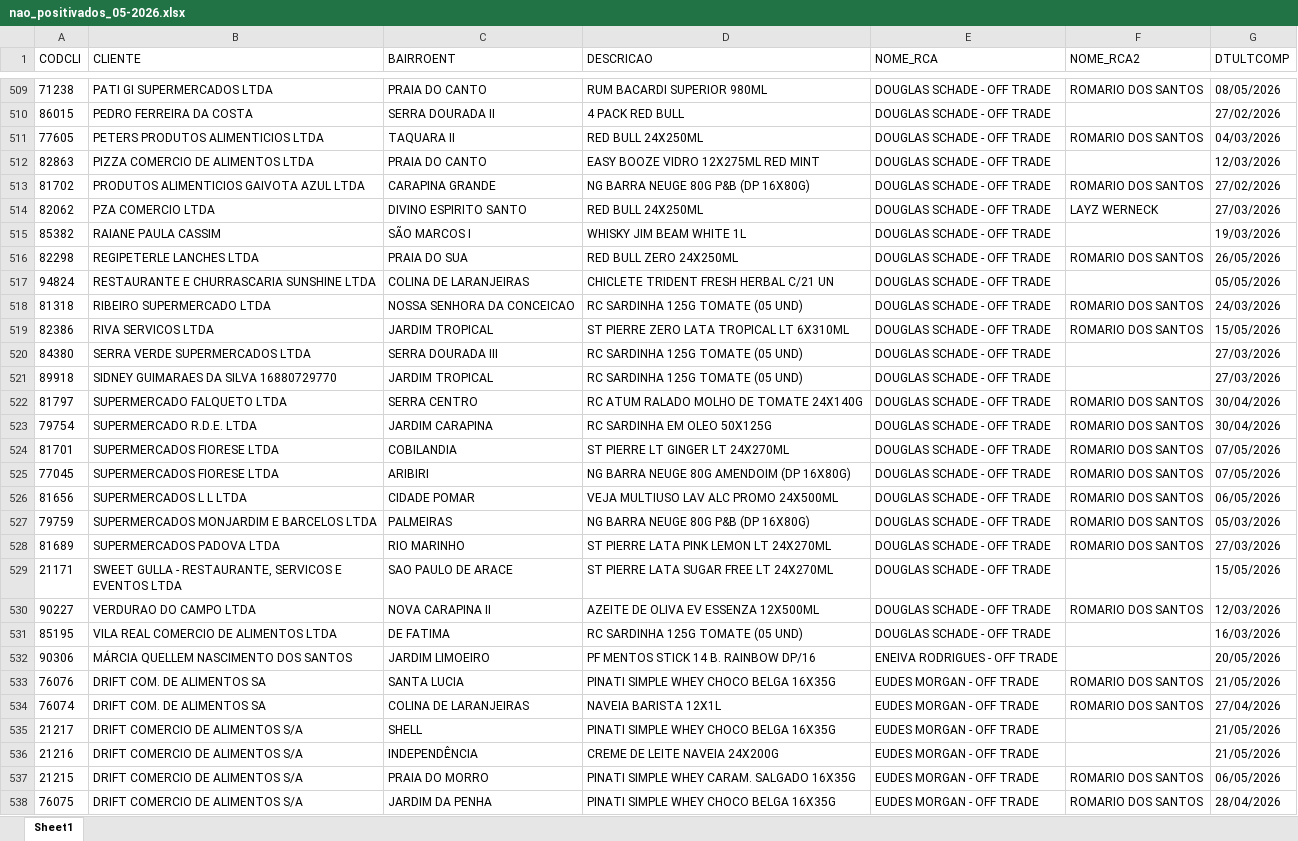
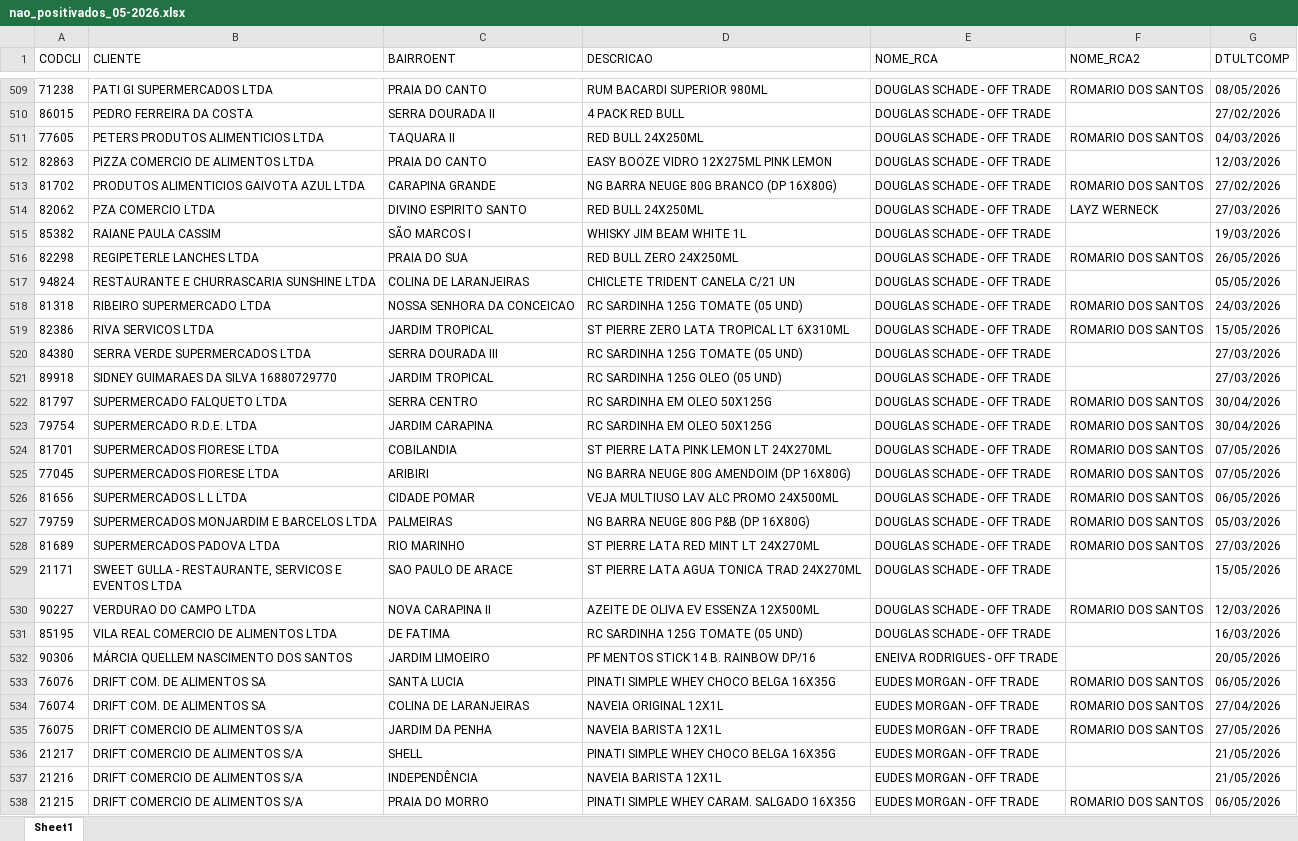
Before and after one commit to leonardocampos-cmd/offtrade, an Excel workbook: nao_positivados_05-2026.xlsx, sheet Sheet1, drawn as a sheet; only a part is shown, gaps mark what is left out; values as stored, in another font and other column widths than the file's, no borders; removed rows and columns are numbered as before the commit, all else as after; the diff covers the shown part only; the diff names each change by its address in the sheet, - before the commit and + after, or states it on an @@ line.

```diff
--- a/nao_positivados_05-2026.xlsx (sheet Sheet1)
+++ b/nao_positivados_05-2026.xlsx (sheet Sheet1)
-D512 (DESCRICAO): EASY BOOZE VIDRO 12X275ML RED MINT
+D512 (DESCRICAO): EASY BOOZE VIDRO 12X275ML PINK LEMON
-D513 (DESCRICAO): NG BARRA NEUGE 80G P&B (DP 16X80G)
+D513 (DESCRICAO): NG BARRA NEUGE 80G BRANCO (DP 16X80G)
-D517 (DESCRICAO): CHICLETE TRIDENT FRESH HERBAL C/21 UN
+D517 (DESCRICAO): CHICLETE TRIDENT CANELA C/21 UN
-D521 (DESCRICAO): RC SARDINHA 125G TOMATE (05 UND)
+D521 (DESCRICAO): RC SARDINHA 125G OLEO (05 UND)
-D522 (DESCRICAO): RC ATUM RALADO MOLHO DE TOMATE 24X140G
+D522 (DESCRICAO): RC SARDINHA EM OLEO 50X125G
-D524 (DESCRICAO): ST PIERRE LT GINGER LT 24X270ML
+D524 (DESCRICAO): ST PIERRE LATA PINK LEMON LT 24X270ML
-D528 (DESCRICAO): ST PIERRE LATA PINK LEMON LT 24X270ML
+D528 (DESCRICAO): ST PIERRE LATA RED MINT LT 24X270ML
-D529 (DESCRICAO): ST PIERRE LATA SUGAR FREE LT 24X270ML
+D529 (DESCRICAO): ST PIERRE LATA AGUA TONICA TRAD 24X270ML
-G533 (DTULTCOMP): 21/05/2026
+G533 (DTULTCOMP): 06/05/2026
-D534 (DESCRICAO): NAVEIA BARISTA 12X1L
+D534 (DESCRICAO): NAVEIA ORIGINAL 12X1L
+row 535: 76075 | DRIFT COMERCIO DE ALIMENTOS S/A | JARDIM DA PENHA | NAVEIA BARISTA 12X1L | EUDES MORGAN - OFF TRADE | ROMARIO DOS SANTOS | 27/05/2026
-D537 (DESCRICAO): CREME DE LEITE NAVEIA 24X200G
+D537 (DESCRICAO): NAVEIA BARISTA 12X1L
-row 538: 76075 | DRIFT COMERCIO DE ALIMENTOS S/A | JARDIM DA PENHA | PINATI SIMPLE WHEY CHOCO BELGA 16X35G | EUDES MORGAN - OFF TRADE | ROMARIO DOS SANTOS | 28/04/2026
```
Also changed, not shown: 19 added rows, 19 removed rows, 6 moved rows and 579 edited cells elsewhere in this sheet, 3 other files.
